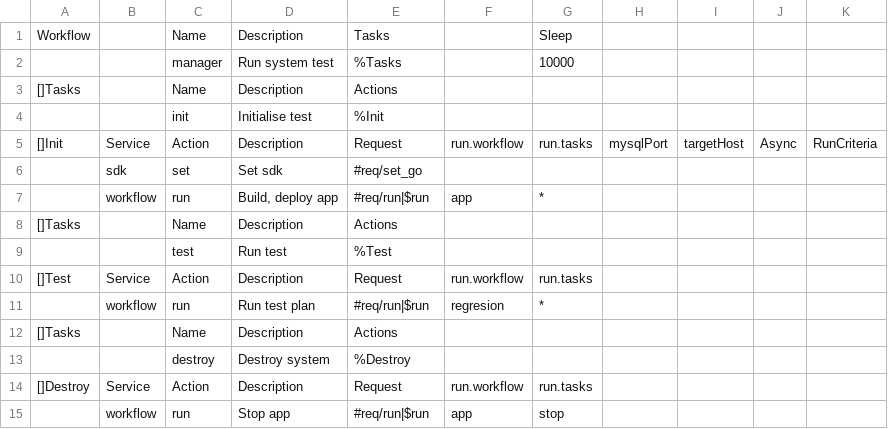
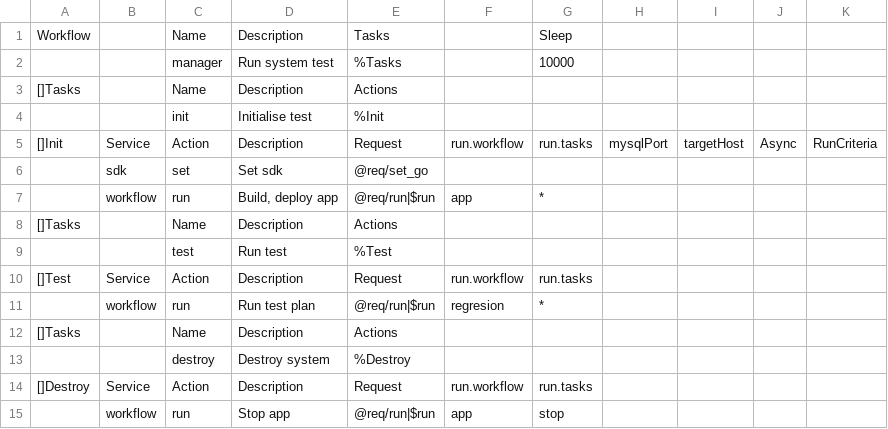
Before and after one commit to viant/endly, a CSV file: example/rt/elogger/endly/manager.csv, drawn as a sheet.

```diff
--- a/example/rt/elogger/endly/manager.csv
+++ b/example/rt/elogger/endly/manager.csv
@@ -5,4 +5,4 @@ Workflow,,Name,Description,Tasks,,Sleep,,,,
 []Init,Service,Action,Description,Request,run.workflow,run.tasks,mysqlPort,targetHost,Async,RunCriteria
-,sdk,set,Set sdk,#req/set_go,,,,,,
-,workflow,run,"Build, deploy app",#req/run|$run,app,*,,,,
+,sdk,set,Set sdk,@req/set_go,,,,,,
+,workflow,run,"Build, deploy app",@req/run|$run,app,*,,,,
 []Tasks,,Name,Description,Actions,,,,,,
@@ -10,3 +10,3 @@ Workflow,,Name,Description,Tasks,,Sleep,,,,
 []Test,Service,Action,Description,Request,run.workflow,run.tasks,,,,
-,workflow,run,Run test plan,#req/run|$run,regresion,*,,,,
+,workflow,run,Run test plan,@req/run|$run,regresion,*,,,,
 []Tasks,,Name,Description,Actions,,,,,,
@@ -14,2 +14,2 @@ Workflow,,Name,Description,Tasks,,Sleep,,,,
 []Destroy,Service,Action,Description,Request,run.workflow,run.tasks,,,,
-,workflow,run,Stop app,#req/run|$run,app,stop,,,,
+,workflow,run,Stop app,@req/run|$run,app,stop,,,,
```
Also changed, not shown: example/etl/transformer/endly/regresion/regresion.csv, example/rt/elogger/endly/regresion/regresion.csv, 32 other files.
